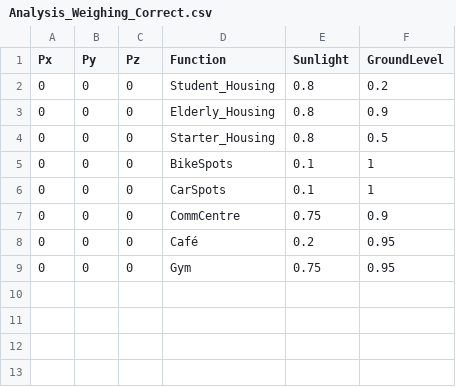
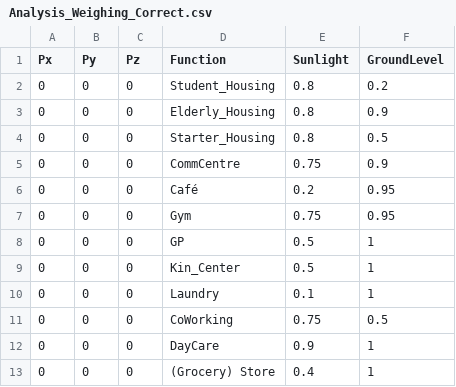
Before and after one commit to pietdekok/Vipertje, a CSV file: analysis/tables/Analysis_Weighing_Correct.csv, drawn as a sheet; removed rows and columns are numbered as before the commit, all else as after; the diff names each change by its address in the sheet, - before the commit and + after, or states it on an @@ line.

Commit message:
Analysis Weighing Change
Analysis weighing has been changed, which changed the growing algorithm as well

```diff
--- a/analysis/tables/Analysis_Weighing_Correct.csv
+++ b/analysis/tables/Analysis_Weighing_Correct.csv
-row 5: 0 | 0 | 0 | BikeSpots | 0.1 | 1
-row 6: 0 | 0 | 0 | CarSpots | 0.1 | 1
+row 8: 0 | 0 | 0 | GP | 0.5 | 1
+row 9: 0 | 0 | 0 | Kin_Center | 0.5 | 1
+row 10: 0 | 0 | 0 | Laundry | 0.1 | 1
+row 11: 0 | 0 | 0 | CoWorking | 0.75 | 0.5
+row 12: 0 | 0 | 0 | DayCare | 0.9 | 1
+row 13: 0 | 0 | 0 | (Grocery) Store | 0.4 | 1
```
Also changed, not shown: 2 other files.
